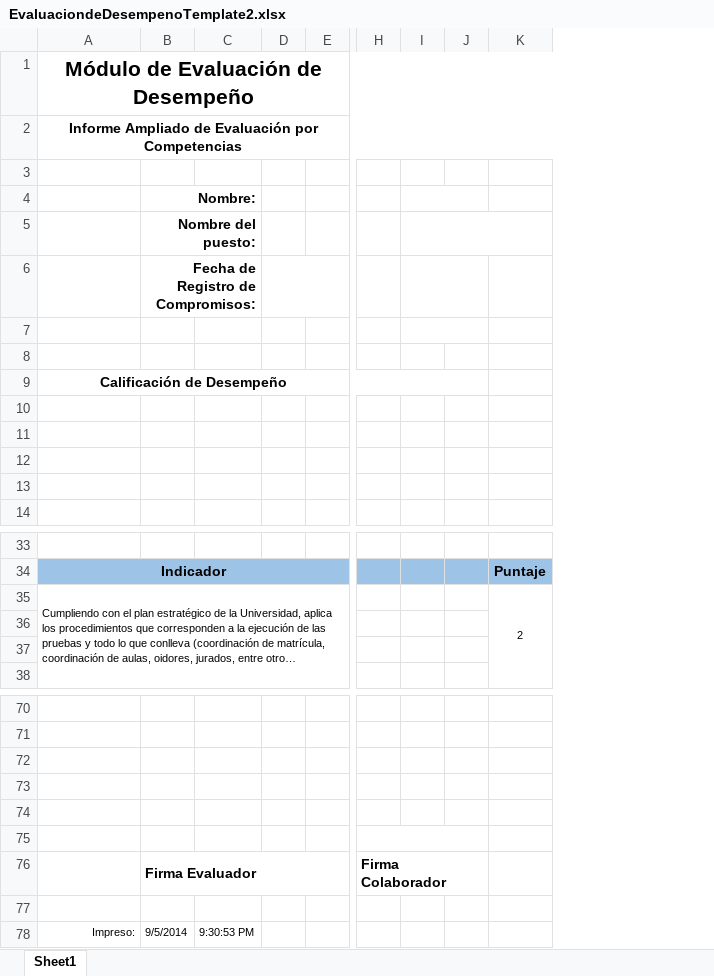
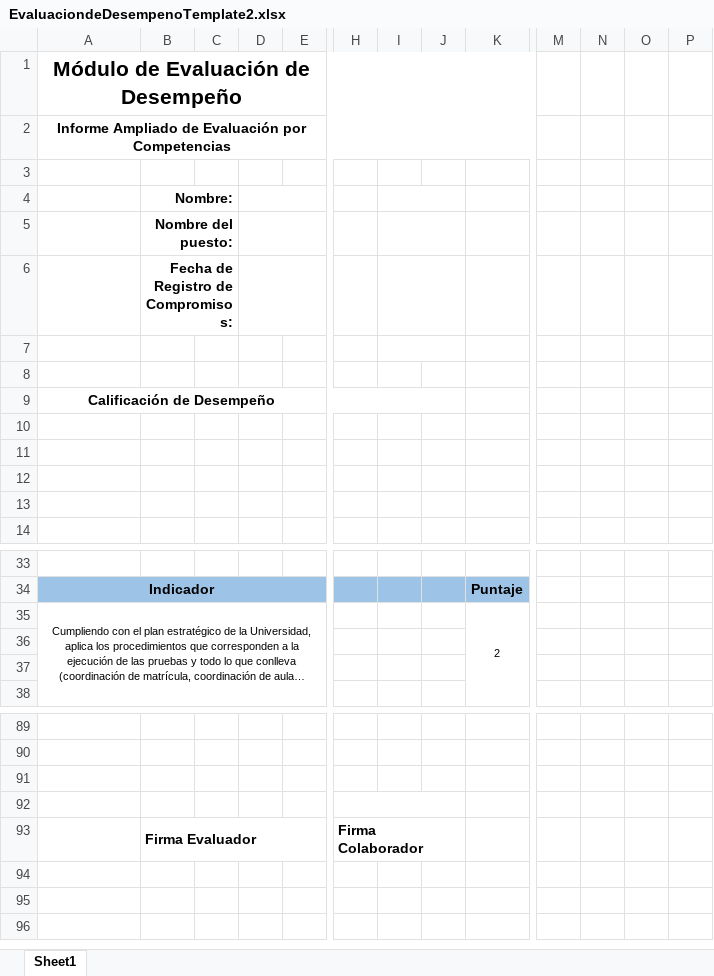
Before and after one commit to fquesada/uaca_carey, an Excel workbook: protected/modules/excel/templates/EvaluaciondeDesempenoTemplate2.xlsx, sheet Sheet1, drawn as a sheet; only a part is shown, gaps mark what is left out; long unchanged cells end in …; values as stored, in another font and other column widths than the file's, no borders; charts and pictures not drawn; removed rows and columns are numbered as before the commit, all else as after; rows hold the shown columns only; the diff covers the shown part only; the diff names each change by its address in the sheet, - before the commit and + after, or states it on an @@ line.

```diff
--- a/protected/modules/excel/templates/EvaluaciondeDesempenoTemplate2.xlsx (sheet Sheet1)
+++ b/protected/modules/excel/templates/EvaluaciondeDesempenoTemplate2.xlsx (sheet Sheet1)
-column C, empty
+column C, empty
+column M, empty
+column N, empty
+column O, empty
+column P, empty
+D4:E4 merged
+D5:E5 merged
-I5:K5 merged
+I5:J5 merged
-A35 alignment: left
+A35 alignment: center
+H92:J92 merged
-row 74: (empty)
-row 75: (empty)
-row 77: (empty)
-row 78: Impreso: | 9/5/2014 | 9:30:53 PM
```
Also changed, not shown: 19 added rows and 2 edited cells elsewhere in this sheet, charts or pictures, protected/modules/excel/templates/EvaluaciondeDesempenoTemplate.xlsx, 1 other file.
